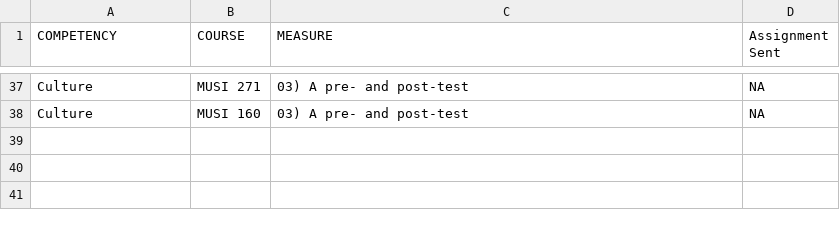
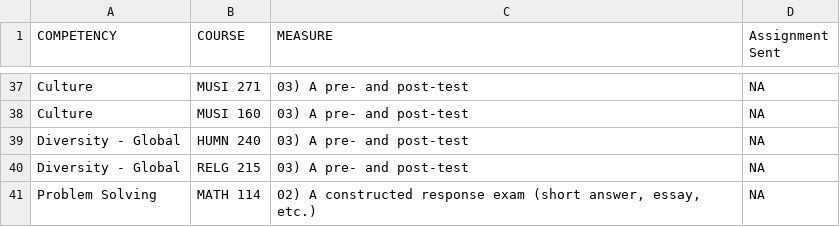
Before and after one commit to WeeBeasties/1801, a CSV file: docs/data/registrations.csv, drawn as a sheet; only a part is shown, gaps mark what is left out; the diff names each change by its address in the sheet, - before the commit and + after, or states it on an @@ line.

```diff
--- a/docs/data/registrations.csv
+++ b/docs/data/registrations.csv
+row 39: Diversity - Global | HUMN 240 | 03) A pre- and post-test | NA
+row 40: Diversity - Global | RELG 215 | 03) A pre- and post-test | NA
+row 41: Problem Solving | MATH 114 | 02) A constructed response exam (short answer, essay, etc.) | NA
```
Also changed, not shown: data/registrations.csv, 10 other files.
